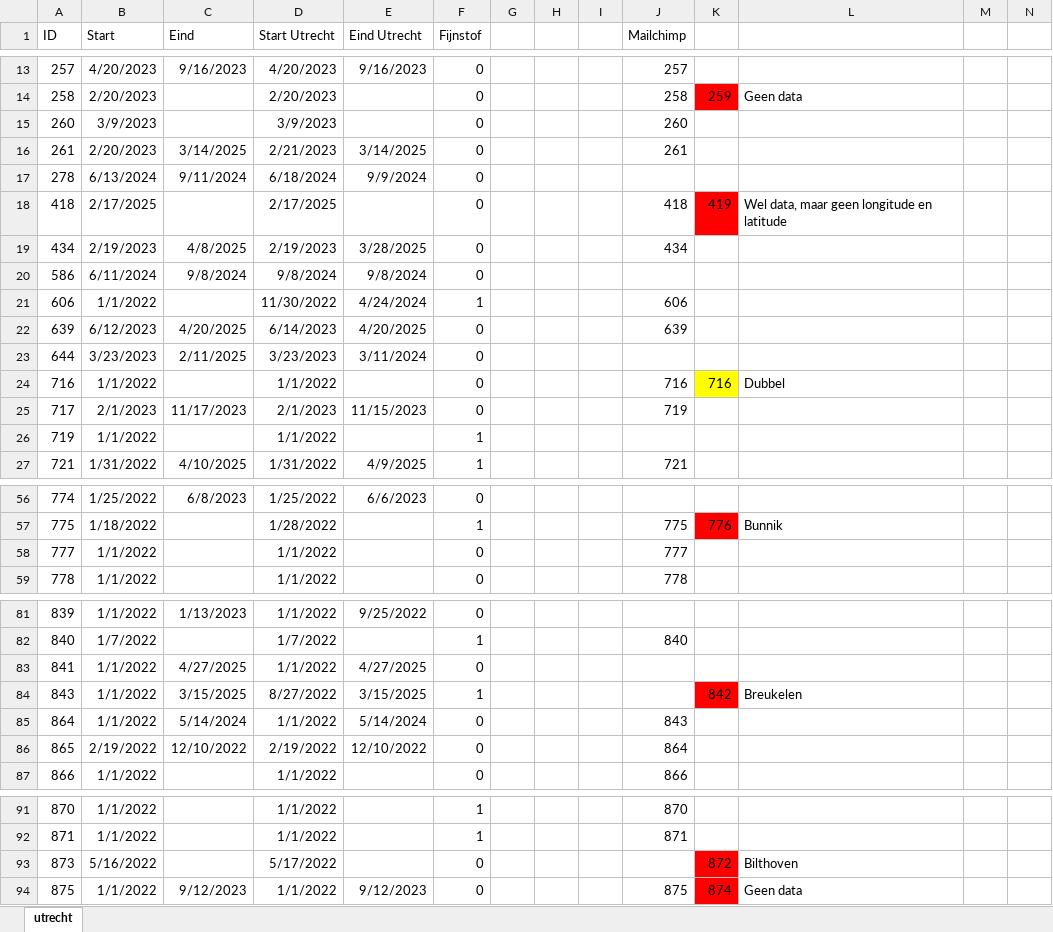
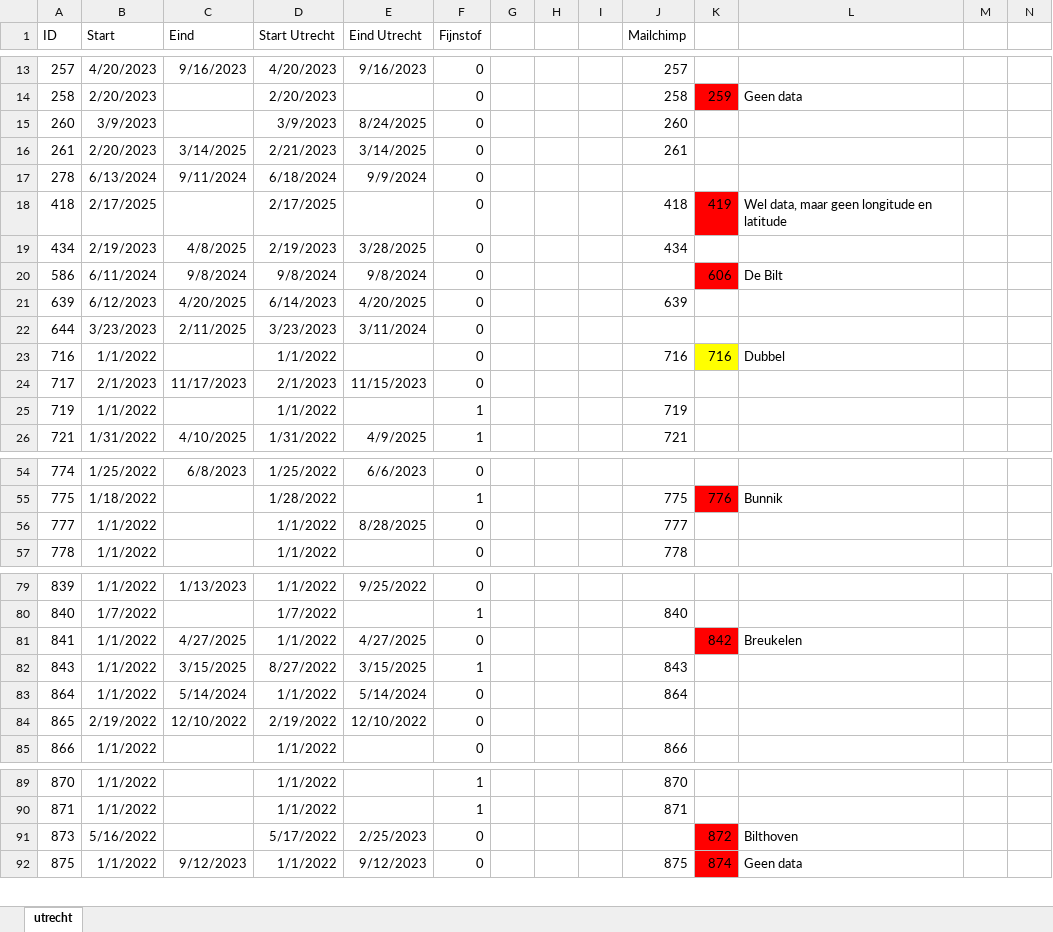
Before and after one commit to harrydeboer/meetjestad, an Excel workbook: utrecht.xlsx, sheet utrecht, drawn as a sheet; only a part is shown, gaps mark what is left out; values as stored, in another font and other column widths than the file's, no borders; removed rows and columns are numbered as before the commit, all else as after; rows hold the shown columns only; the diff covers the shown part only; the diff names each change by its address in the sheet, - before the commit and + after, or states it on an @@ line.

Commit message:
end dates Utrecht corrected

```diff
--- a/utrecht.xlsx (sheet utrecht)
+++ b/utrecht.xlsx (sheet utrecht)
-E15 (Eind Utrecht): (empty)
+E15 (Eind Utrecht): 8/24/2025
-K20: (empty)
+K20: 606
-K20 fill: none
+K20 fill: #FF0000
-L20: (empty)
+L20: De Bilt
-row 21: 606 | 1/1/2022 |  | 11/30/2022 | 4/24/2024 | 1 |  |  |  | 606
-J24 (Mailchimp): 719
+J24 (Mailchimp): (empty)
-J25 (Mailchimp): (empty)
+J25 (Mailchimp): 719
-E56 (Eind Utrecht): (empty)
+E56 (Eind Utrecht): 8/28/2025
-K81: (empty)
+K81: 842
-K81 fill: none
+K81 fill: #FF0000
-L81: (empty)
+L81: Breukelen
-J82 (Mailchimp): (empty)
+J82 (Mailchimp): 843
-K82: 842
+K82: (empty)
-K82 fill: #FF0000
+K82 fill: none
-L82: Breukelen
+L82: (empty)
-J83 (Mailchimp): 843
+J83 (Mailchimp): 864
-J84 (Mailchimp): 864
+J84 (Mailchimp): (empty)
-E91 (Eind Utrecht): (empty)
+E91 (Eind Utrecht): 2/25/2023
```
Also changed, not shown: 3 removed rows, 20 edited cells and cell formats elsewhere in this sheet, 2 other files.
